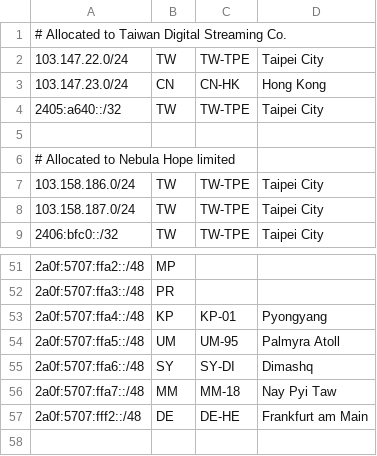
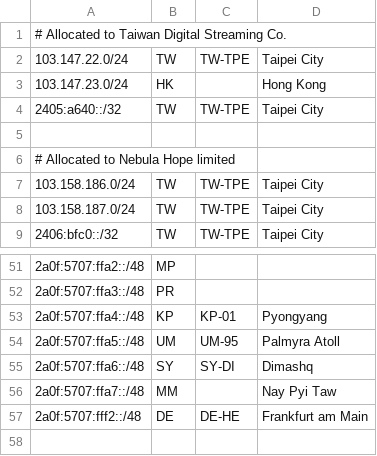
Before and after one commit to seadog007/geofeed, a CSV file: own.csv, drawn as a sheet; only a part is shown, gaps mark what is left out.

Commit message:
Fixed 2 errors

```diff
--- a/own.csv
+++ b/own.csv
@@ -2,3 +2,3 @@
 103.147.22.0/24,TW,TW-TPE,Taipei City,
-103.147.23.0/24,CN,CN-HK,Hong Kong,
+103.147.23.0/24,HK,,Hong Kong,
 2405:a640::/32,TW,TW-TPE,Taipei City,
@@ -55,3 +55,3 @@
 2a0f:5707:ffa6::/48,SY,SY-DI,Dimashq,
-2a0f:5707:ffa7::/48,MM,MM-18,Nay Pyi Taw,
+2a0f:5707:ffa7::/48,MM,,Nay Pyi Taw,
 2a0f:5707:fff2::/48,DE,DE-HE,Frankfurt am Main,
```
